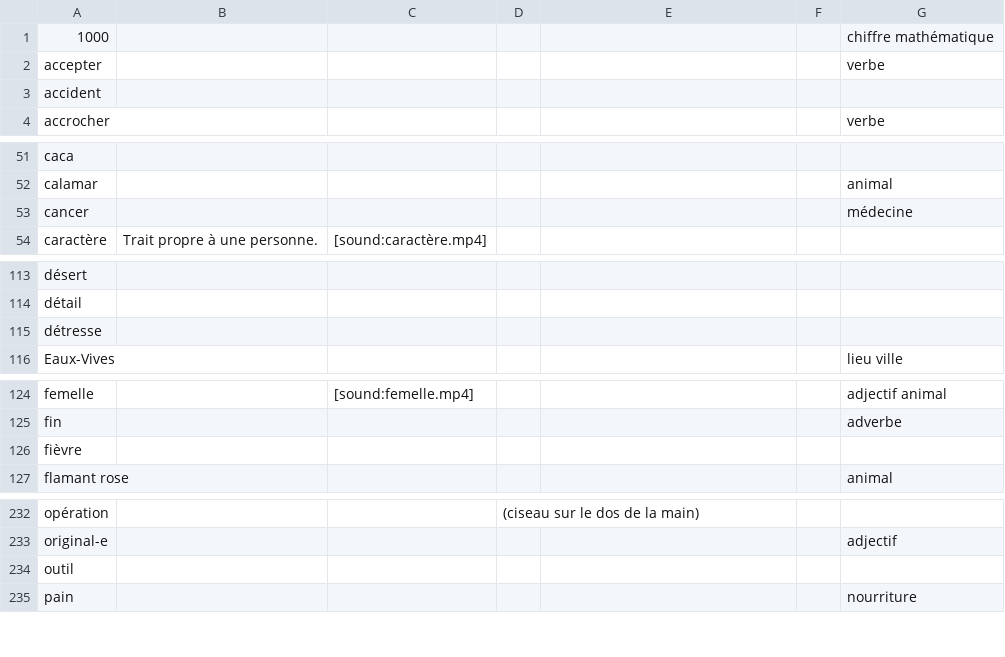
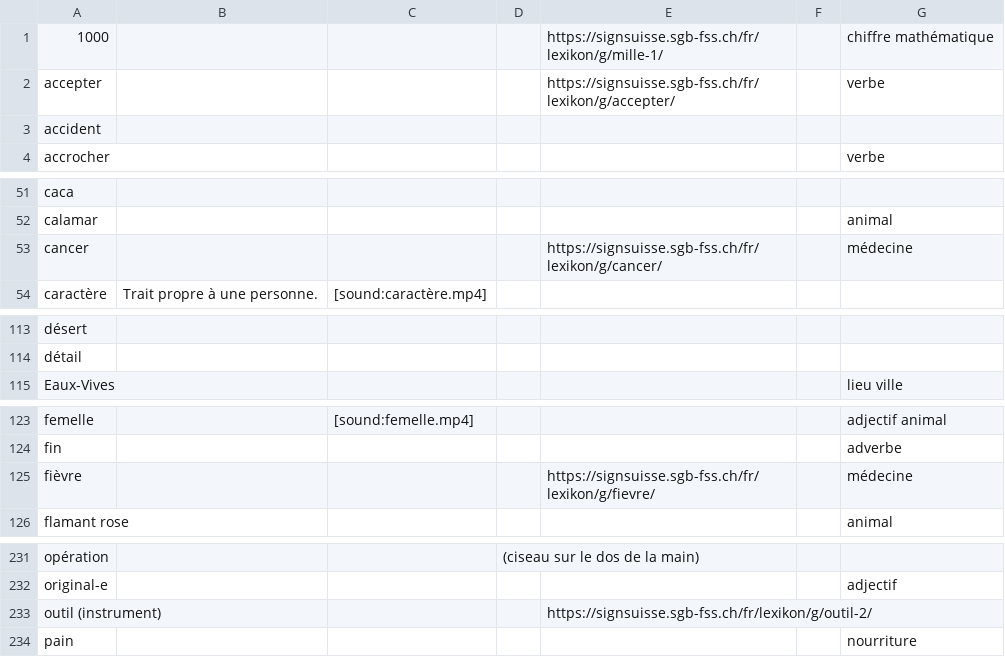
Before and after one commit to vichango/ressources-lsf, a CSV file: listes/LSF-2.csv, drawn as a sheet; only a part is shown, gaps mark what is left out; the diff covers the shown part only.

```diff
--- a/listes/LSF-2.csv
+++ b/listes/LSF-2.csv
@@ -1,3 +1,3 @@
-1000,,,,,,chiffre mathématique
-accepter,,,,,,verbe
+1000,,,,https://signsuisse.sgb-fss.ch/fr/lexikon/g/mille-1/,,chiffre mathématique
+accepter,,,,https://signsuisse.sgb-fss.ch/fr/lexikon/g/accepter/,,verbe
 accident,,,,,,
@@ -52,3 +52,3 @@ caca,,,,,,
 calamar,,,,,,animal
-cancer,,,,,,médecine
+cancer,,,,https://signsuisse.sgb-fss.ch/fr/lexikon/g/cancer/,,médecine
 caractère,Trait propre à une personne.,[sound:caractère.mp4],,,,
@@ -114,3 +114,2 @@ désert,,,,,,
 détail,,,,,,
-détresse,,,,,,
 Eaux-Vives,,,,,,lieu ville
@@ -125,3 +124,3 @@ femelle,,[sound:femelle.mp4],,,,adjectif animal
 fin,,,,,,adverbe
-fièvre,,,,,,
+fièvre,,,,https://signsuisse.sgb-fss.ch/fr/lexikon/g/fievre/,,médecine
 flamant rose,,,,,,animal
@@ -233,3 +232,3 @@ opération,,,(ciseau sur le dos de la main),,,
 original-e,,,,,,adjectif
-outil,,,,,,
+outil (instrument),,,,https://signsuisse.sgb-fss.ch/fr/lexikon/g/outil-2/,,
 pain,,,,,,nourriture
```
Also changed, not shown: 4 edited cells elsewhere in this file, listes/LSF-1.csv, 2 other files.
